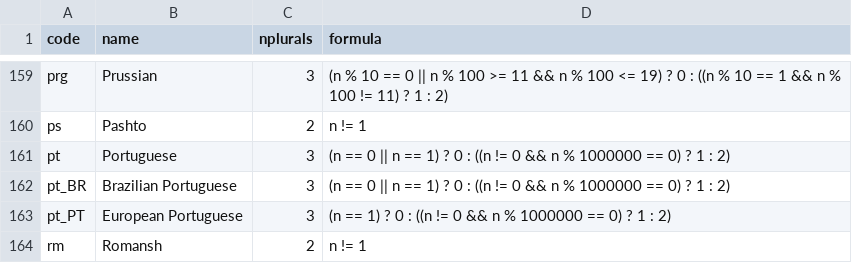
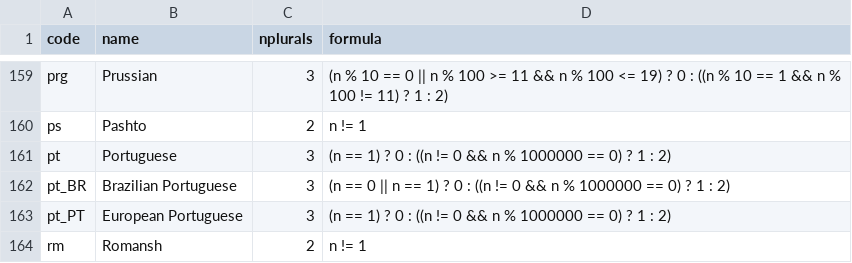
Before and after one commit to WeblateOrg/language-data, a CSV file: cldr.csv, drawn as a sheet; only a part is shown, gaps mark what is left out.

Commit message:
cldr: define pt as pt_PT
This is consistent with what we do in Weblate, but CLDR has chosen to
prefer definition from pt_BR here.

Fixes #1217

```diff
--- a/cldr.csv
+++ b/cldr.csv
@@ -160,3 +160,3 @@ prg,Prussian,3,(n % 10 == 0 || n % 100 >= 11 && n % 100 <= 19) ? 0 : ((n % 10 ==
 ps,Pashto,2,n != 1
-pt,Portuguese,3,(n == 0 || n == 1) ? 0 : ((n != 0 && n % 1000000 == 0) ? 1 : 2)
+pt,Portuguese,3,(n == 1) ? 0 : ((n != 0 && n % 1000000 == 0) ? 1 : 2)
 pt_BR,Brazilian Portuguese,3,(n == 0 || n == 1) ? 0 : ((n != 0 && n % 1000000 == 0) ? 1 : 2)
```
Also changed, not shown: 1 other file.
